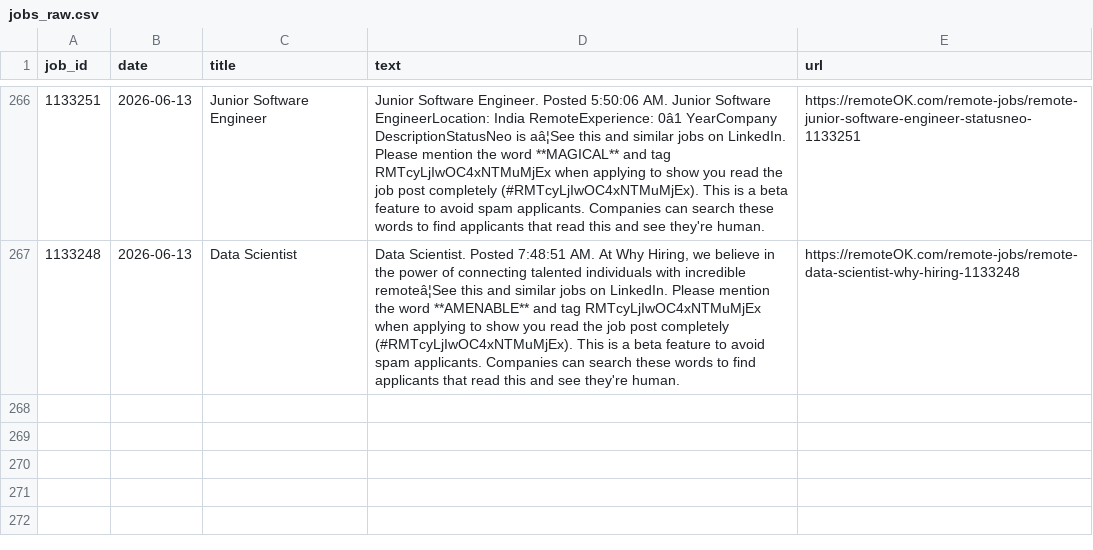
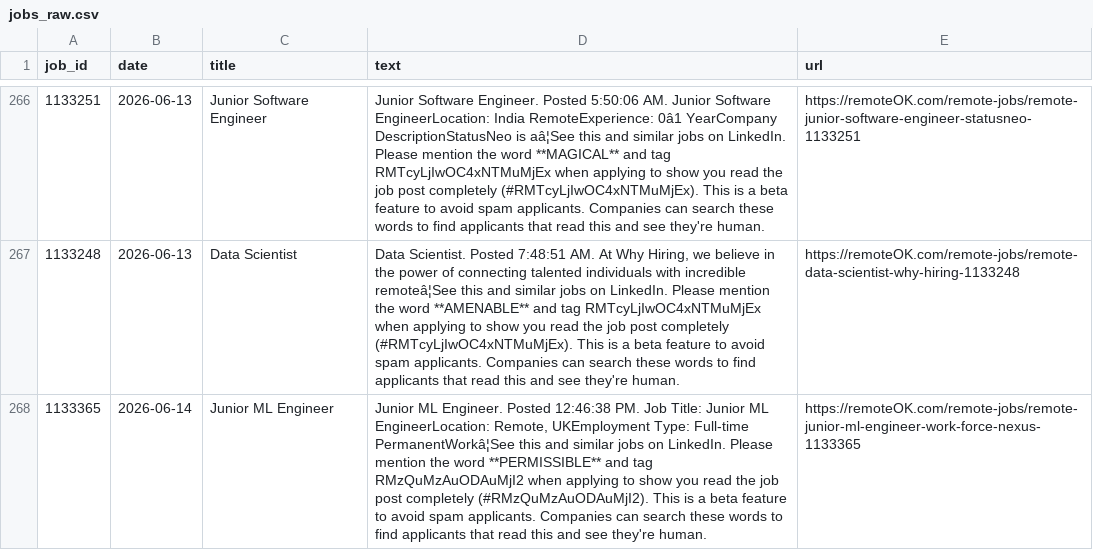
Before and after one commit to bence-szabo-git/Skill-Tracker-Data-Science, a CSV file: jobs_raw.csv, drawn as a sheet; only a part is shown, gaps mark what is left out; the diff covers the shown part only; the diff names each change by its address in the sheet, - before the commit and + after, or states it on an @@ line.

```diff
--- a/jobs_raw.csv
+++ b/jobs_raw.csv
+row 268: 1133365 | 2026-06-14 | Junior ML Engineer | Junior ML Engineer. Posted 12:46:38 PM. Job Title: Junior ML EngineerLocation: Remote, UKEmployment Type: Full-time PermanentWorkâ¦See this and similar jobs on LinkedIn. Please mention the word **PERMISSIBLE** and tag RMzQuMzAuODAuMjI2 when applying to show you read the job post completely (#RMzQuMzAuODAuMjI2). This is a beta feature to avoid spam applicants. Companies can search these words to find applicants that read this and see they're human. | https://remoteOK.com/remote-jobs/remote-junior-ml-engineer-work-force-nexus-1133365
```
Also changed, not shown: 1 added row elsewhere in this file, skills_data.csv.
